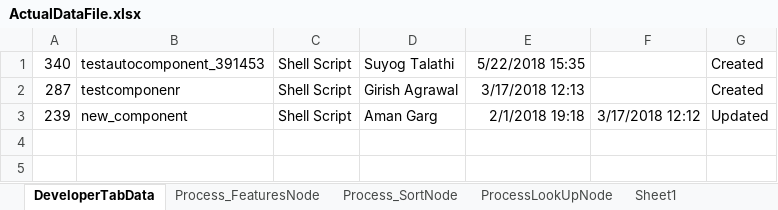
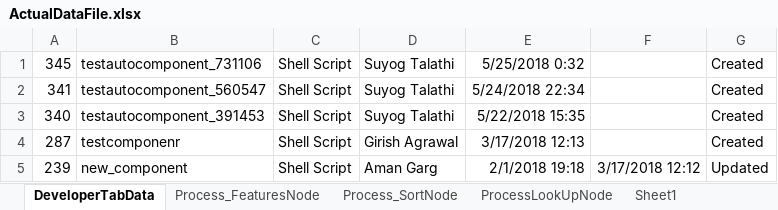
Before and after one commit to regressionuser/Mosaic_RegressionSuite_UIPath, an Excel workbook: TableCompare/ActualDataFile.xlsx, sheet DeveloperTabData, drawn as a sheet; values as stored, in another font and other column widths than the file's, no borders; the diff names each change by its address in the sheet, - before the commit and + after, or states it on an @@ line.

```diff
--- a/TableCompare/ActualDataFile.xlsx (sheet DeveloperTabData)
+++ b/TableCompare/ActualDataFile.xlsx (sheet DeveloperTabData)
+row 1: 345 | testautocomponent_731106 | Shell Script | Suyog Talathi | 5/25/2018 0:32 |  | Created
+row 2: 341 | testautocomponent_560547 | Shell Script | Suyog Talathi | 5/24/2018 22:34 |  | Created
```
Also changed, not shown: 15 other files.
